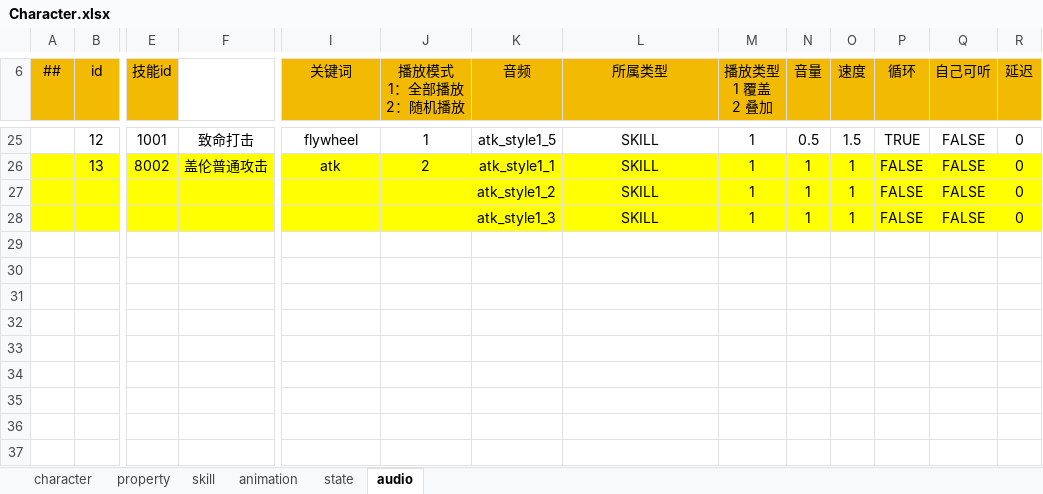
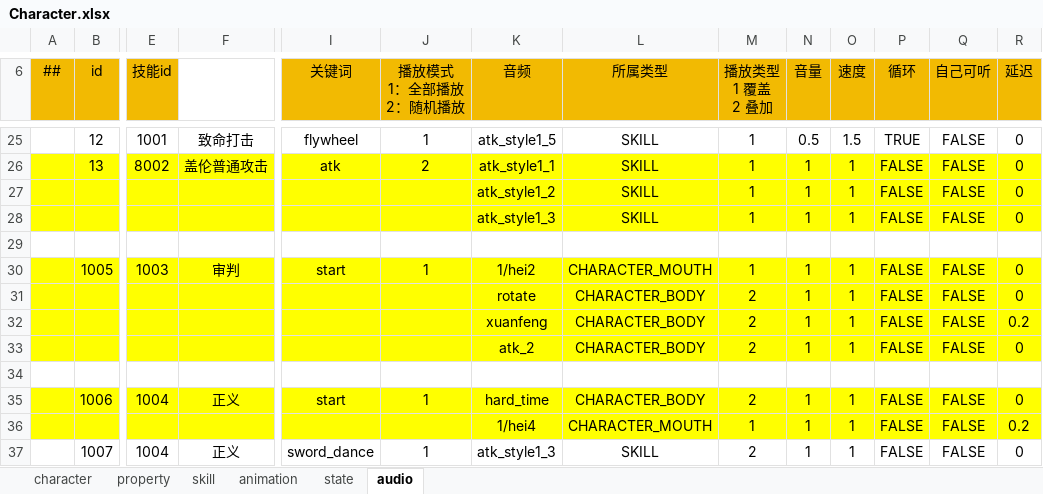
Before and after one commit to picnic99/BreakZone2, an Excel workbook: Config/Datas/Character.xlsx, sheet audio, drawn as a sheet; only a part is shown, gaps mark what is left out; values as stored, in another font and other column widths than the file's, no borders; rows hold the shown columns only; the diff covers the shown part only; the diff names each change by its address in the sheet, - before the commit and + after, or states it on an @@ line.

```diff
--- a/Config/Datas/Character.xlsx (sheet audio)
+++ b/Config/Datas/Character.xlsx (sheet audio)
+row 29: (empty)
+row 30:  | 1005 | 1003 | 审判 | start | 1 | 1/hei2 | CHARACTER_MOUTH | 1 | 1 | 1 | FALSE | FALSE | 0
+row 31:  |  |  |  |  |  | rotate | CHARACTER_BODY | 2 | 1 | 1 | FALSE | FALSE | 0
+row 32:  |  |  |  |  |  | xuanfeng | CHARACTER_BODY | 2 | 1 | 1 | FALSE | FALSE | 0.2
+row 33:  |  |  |  |  |  | atk_2 | CHARACTER_BODY | 2 | 1 | 1 | FALSE | FALSE | 0
+row 34: (empty)
+row 35:  | 1006 | 1004 | 正义 | start | 1 | hard_time | CHARACTER_BODY | 2 | 1 | 1 | FALSE | FALSE | 0
+row 36:  |  |  |  |  |  | 1/hei4 | CHARACTER_MOUTH | 1 | 1 | 1 | FALSE | FALSE | 0.2
+row 37:  | 1007 | 1004 | 正义 | sword_dance | 1 | atk_style1_3 | SKILL | 2 | 1 | 1 | FALSE | FALSE | 0
```
Also changed, not shown: 20 edited cells and cell formats elsewhere in this sheet, Config/Datas/__enums__.xlsx, 8 other files.
